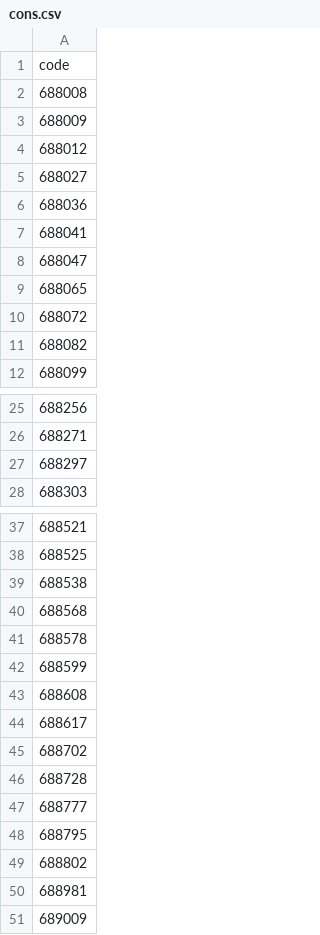
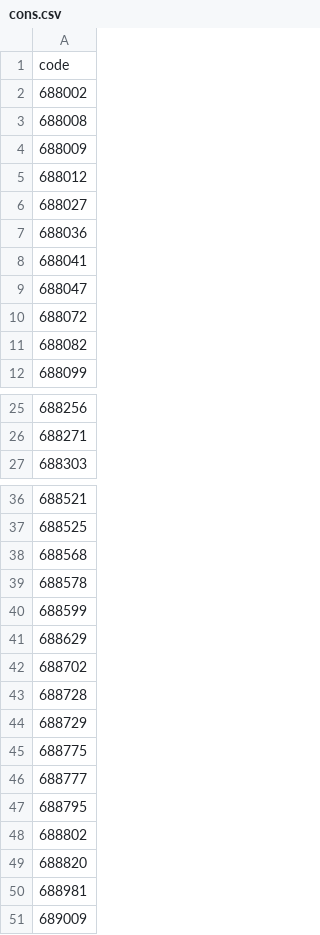
Before and after one commit to shansb/cn-market-data-archive, a CSV file: 000688-科创50/cons.csv, drawn as a sheet; only a part is shown, gaps mark what is left out.

```diff
--- a/000688-科创50/cons.csv
+++ b/000688-科创50/cons.csv
@@ -1,2 +1,3 @@
 code
+688002
 688008
@@ -8,3 +9,2 @@ code
 688047
-688065
 688072
@@ -26,3 +26,2 @@ code
 688271
-688297
 688303
@@ -38,3 +37,2 @@ code
 688525
-688538
 688568
@@ -42,6 +40,7 @@ code
 688599
-688608
-688617
+688629
 688702
 688728
+688729
+688775
 688777
@@ -49,2 +48,3 @@ code
 688802
+688820
 688981
```
Also changed, not shown: 1 other file.
